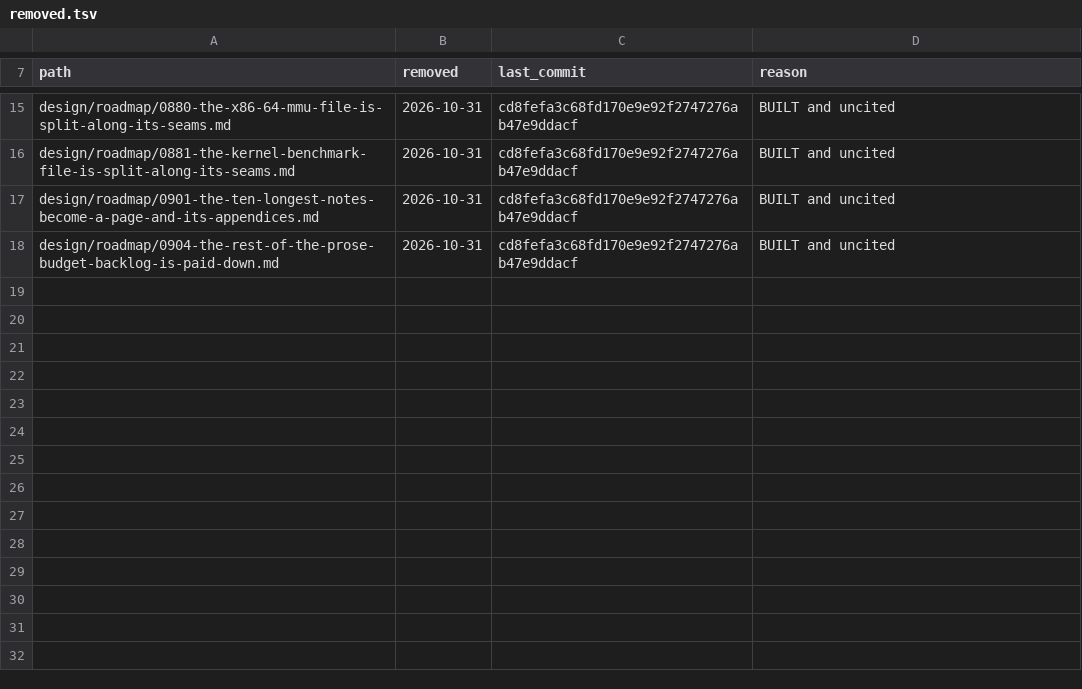
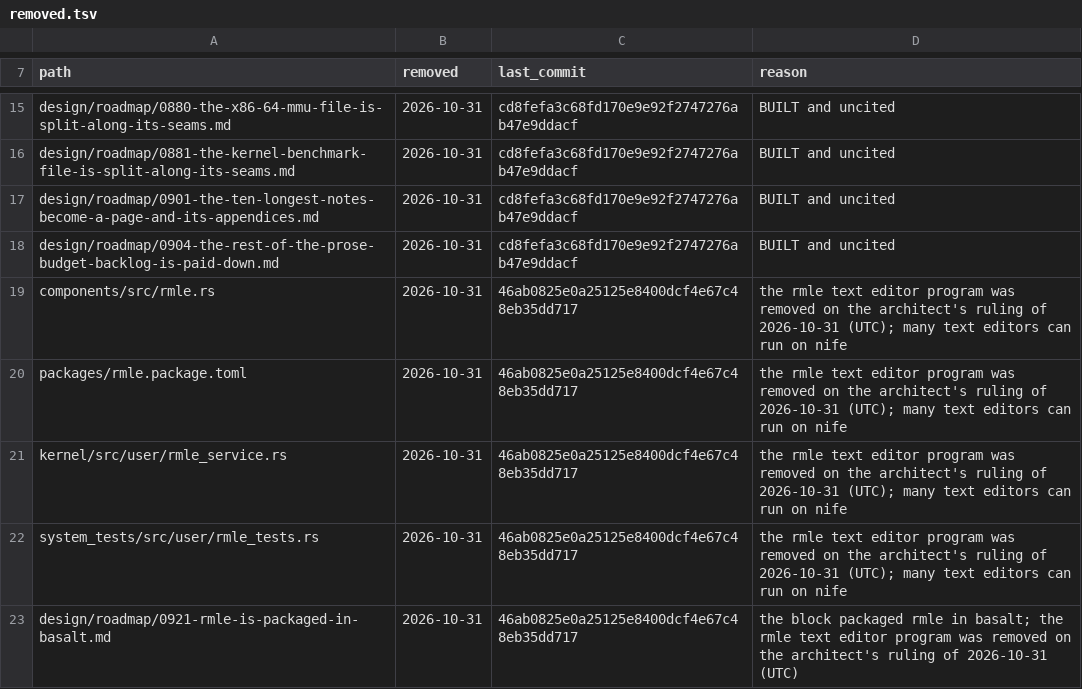
Before and after one commit to nifeos/nife, a TSV file: design/removed.tsv, drawn as a sheet; only a part is shown, gaps mark what is left out.

```diff
--- a/design/removed.tsv
+++ b/design/removed.tsv
@@ -18 +18,6 @@ design/roadmap/0901-the-ten-longest-notes-become-a-page-and-its-appendices.md	20
 design/roadmap/0904-the-rest-of-the-prose-budget-backlog-is-paid-down.md	2026-10-31	cd8fefa3c68fd170e9e92f2747276ab47e9ddacf	BUILT and uncited
+components/src/rmle.rs	2026-10-31	46ab0825e0a25125e8400dcf4e67c48eb35dd717	the rmle text editor program was removed on the architect's ruling of 2026-10-31 (UTC); many text editors can run on nife
+packages/rmle.package.toml	2026-10-31	46ab0825e0a25125e8400dcf4e67c48eb35dd717	the rmle text editor program was removed on the architect's ruling of 2026-10-31 (UTC); many text editors can run on nife
+kernel/src/user/rmle_service.rs	2026-10-31	46ab0825e0a25125e8400dcf4e67c48eb35dd717	the rmle text editor program was removed on the architect's ruling of 2026-10-31 (UTC); many text editors can run on nife
+system_tests/src/user/rmle_tests.rs	2026-10-31	46ab0825e0a25125e8400dcf4e67c48eb35dd717	the rmle text editor program was removed on the architect's ruling of 2026-10-31 (UTC); many text editors can run on nife
+design/roadmap/0921-rmle-is-packaged-in-basalt.md	2026-10-31	46ab0825e0a25125e8400dcf4e67c48eb35dd717	the block packaged rmle in basalt; the rmle text editor program was removed on the architect's ruling of 2026-10-31 (UTC)
```
